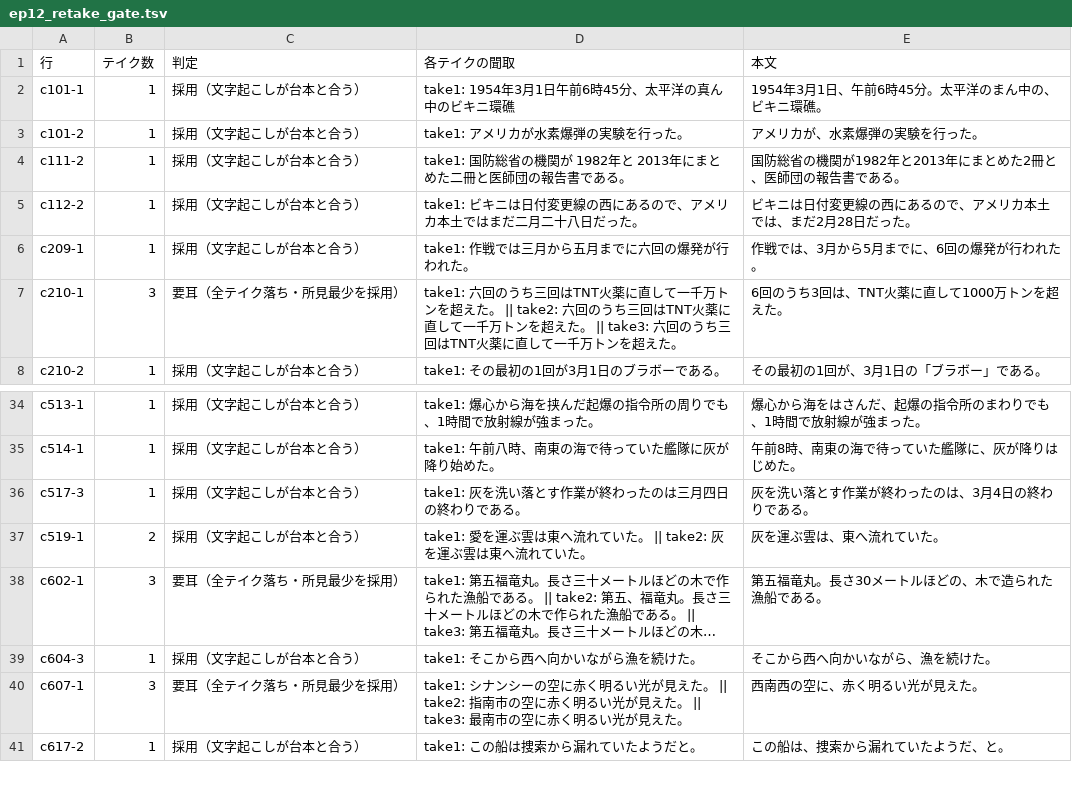
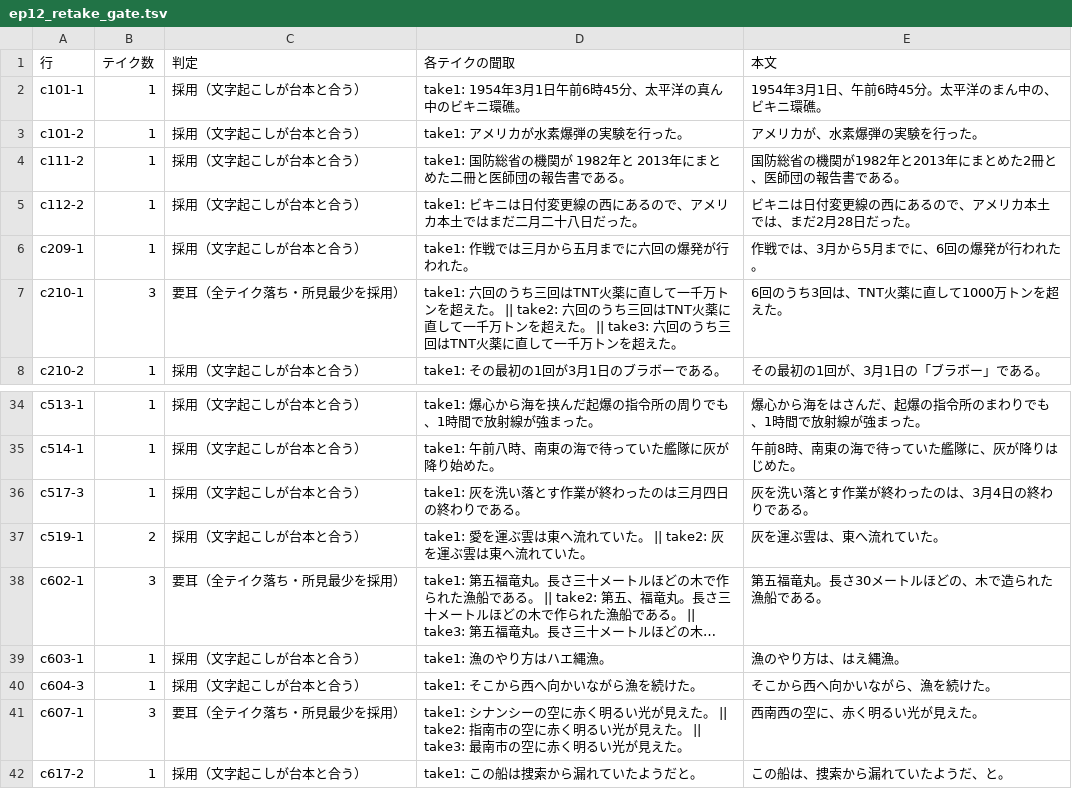
Before and after one commit to torotorotolo/zukai-engine, a TSV file: audio/el_qa/ep12_retake_gate.tsv, drawn as a sheet; only a part is shown, gaps mark what is left out; long unchanged cells end in …; the diff names each change by its address in the sheet, - before the commit and + after, or states it on an @@ line.

```diff
--- a/audio/el_qa/ep12_retake_gate.tsv
+++ b/audio/el_qa/ep12_retake_gate.tsv
-D2 (各テイクの聞取): take1: 1954年3月1日午前6時45分、太平洋の真ん中のビキニ環礁
+D2 (各テイクの聞取): take1: 1954年3月1日午前6時45分、太平洋の真ん中のビキニ環礁。
+row 39: c603-1 | 1 | 採用（文字起こしが台本と合う） | take1: 漁のやり方はハエ縄漁。 | 漁のやり方は、はえ縄漁。
```
Also changed, not shown: audio/el_qa/ep12_el_yomi.tsv, 4 other files.
